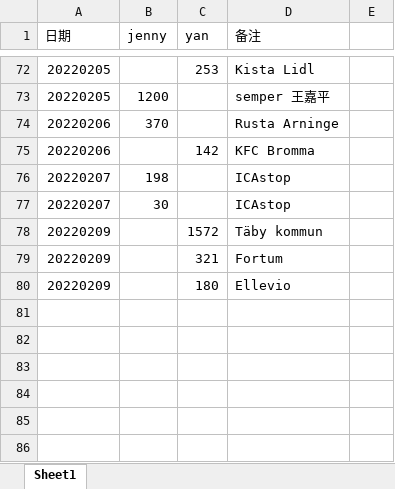
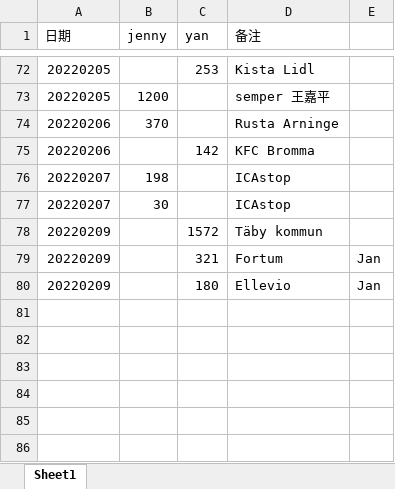
Before and after one commit to yanhuanwang/cost2022, an Excel workbook: cost2022.xlsx, sheet Sheet1, drawn as a sheet; only a part is shown, gaps mark what is left out; values as stored, in another font and other column widths than the file's, no borders; the diff names each change by its address in the sheet, - before the commit and + after, or states it on an @@ line.

Commit message:
20220209

```diff
--- a/cost2022.xlsx (sheet Sheet1)
+++ b/cost2022.xlsx (sheet Sheet1)
-E79:E80: (empty)
+E79:E80: Jan
```
